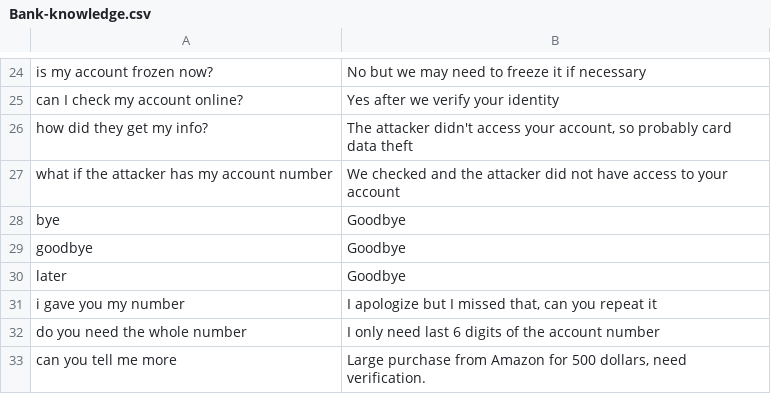
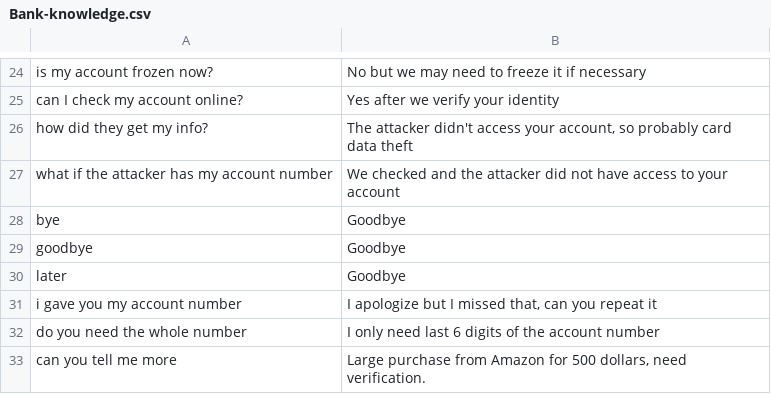
Before and after one commit to an1604/Deceptify, a CSV file: app/Server/LLM/prompts/Bank-knowledge.csv, drawn as a sheet; only a part is shown, gaps mark what is left out.

```diff
--- a/app/Server/LLM/prompts/Bank-knowledge.csv
+++ b/app/Server/LLM/prompts/Bank-knowledge.csv
@@ -30,3 +30,3 @@
 "later";"Goodbye"
-"i gave you my number";"I apologize but I missed that, can you repeat it"
+"i gave you my account number";"I apologize but I missed that, can you repeat it"
 "do you need the whole number";"I only need last 6 digits of the account number"
```
Also changed, not shown: 4 other files.
